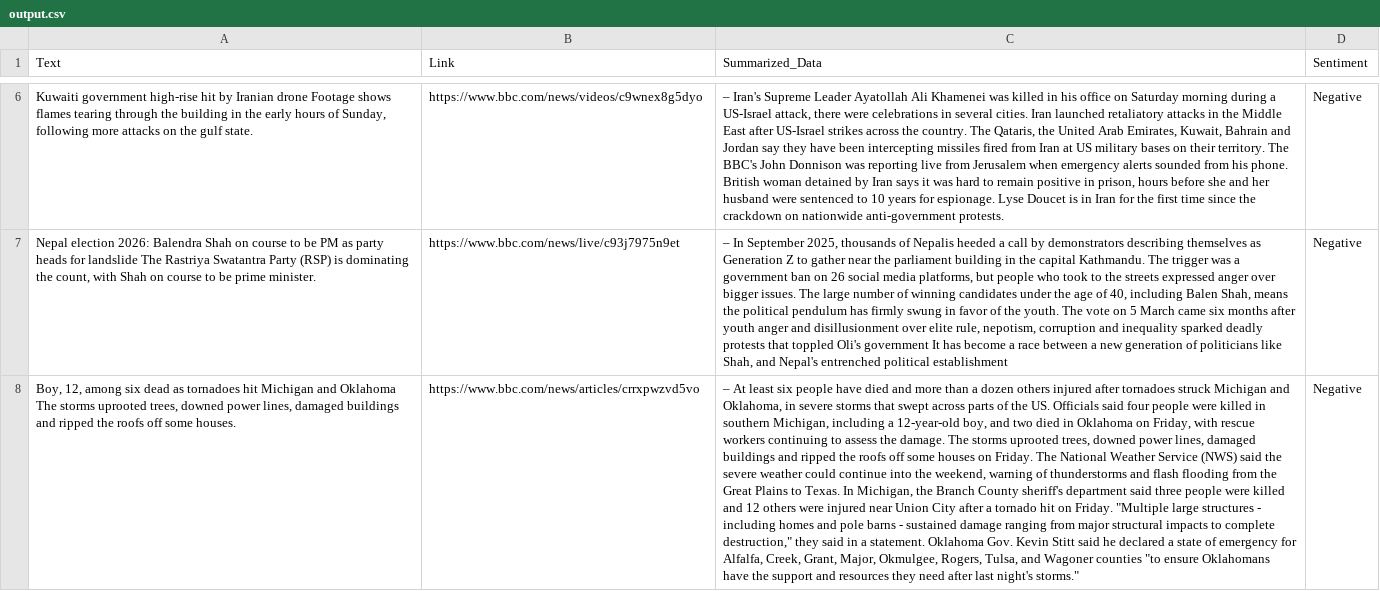
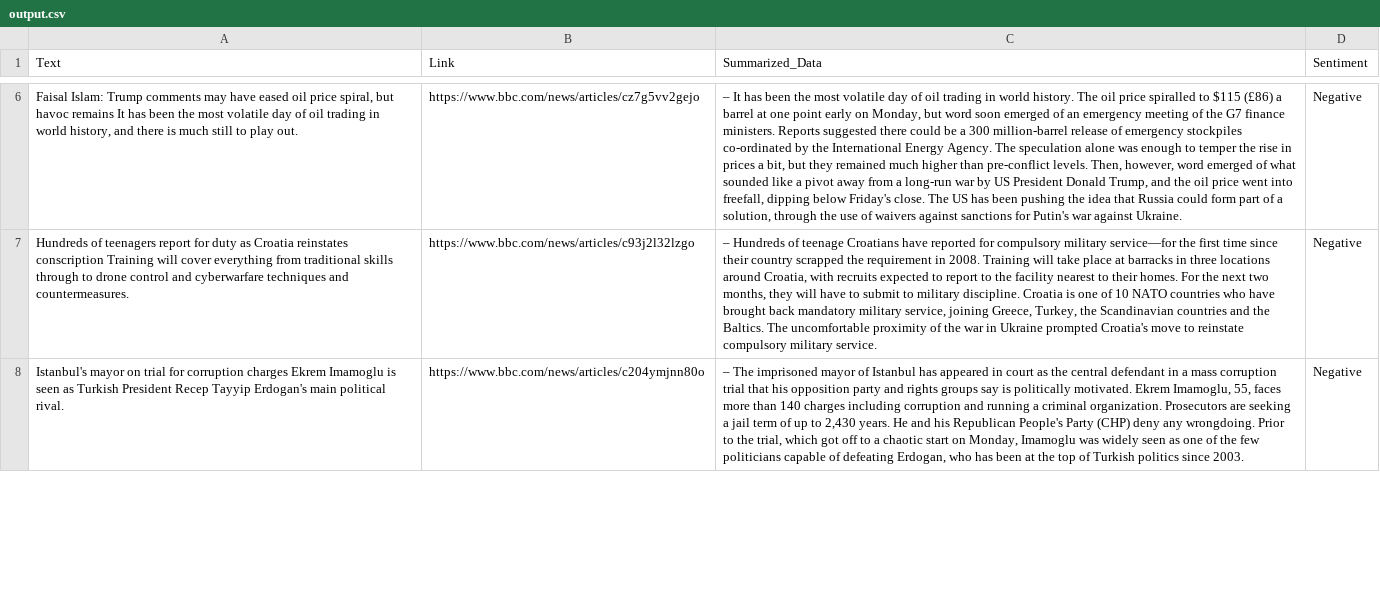
Before and after one commit to PranamyaJain10/Web-Scraping-AIBot, a CSV file: output.csv, drawn as a sheet; only a part is shown, gaps mark what is left out; the diff covers the shown part only; the diff names each change by its address in the sheet, - before the commit and + after, or states it on an @@ line.

```diff
--- a/output.csv
+++ b/output.csv
-A6 (Text): Kuwaiti government high-rise hit by Iranian drone Footage shows flames tearing through the building in the early hours of Sunday, following more attacks on the gulf state.
+A6 (Text): Faisal Islam: Trump comments may have eased oil price spiral, but havoc remains It has been the most volatile day of oil trading in world history, and there is much still to play out.
-B6 (Link): https://www.bbc.com/news/videos/c9wnex8g5dyo
+B6 (Link): https://www.bbc.com/news/articles/cz7g5vv2gejo
-C6 (Summarized_Data): – Iran's Supreme Leader Ayatollah Ali Khamenei was killed in his office on Saturday morning during a US-Israel attack, there were celebrations in several cities. Iran launched retaliatory attacks in the Middle East after US-Israel strikes across the country. The Qataris, the United Arab Emirates, Kuwait, Bahrain and Jordan say they have been intercepting missiles fired from Iran at US military bases on their territory. The BBC's John Donnison was reporting live from Jerusalem when emergency alerts sounded from his phone. British woman detained by Iran says it was hard to remain positive in prison, hours before she and her husband were sentenced to 10 years for espionage. Lyse Doucet is in Iran for the first time since the crackdown on nationwide anti-government protests.
+C6 (Summarized_Data): – It has been the most volatile day of oil trading in world history. The oil price spiralled to $115 (£86) a barrel at one point early on Monday, but word soon emerged of an emergency meeting of the G7 finance ministers. Reports suggested there could be a 300 million-barrel release of emergency stockpiles co-ordinated by the International Energy Agency. The speculation alone was enough to temper the rise in prices a bit, but they remained much higher than pre-conflict levels. Then, however, word emerged of what sounded like a pivot away from a long-run war by US President Donald Trump, and the oil price went into freefall, dipping below Friday's close. The US has been pushing the idea that Russia could form part of a solution, through the use of waivers against sanctions for Putin's war against Ukraine.
-A7 (Text): Nepal election 2026: Balendra Shah on course to be PM as party heads for landslide The Rastriya Swatantra Party (RSP) is dominating the count, with Shah on course to be prime minister.
+A7 (Text): Hundreds of teenagers report for duty as Croatia reinstates conscription Training will cover everything from traditional skills through to drone control and cyberwarfare techniques and countermeasures.
-B7 (Link): https://www.bbc.com/news/live/c93j7975n9et
+B7 (Link): https://www.bbc.com/news/articles/c93j2l32lzgo
-C7 (Summarized_Data): – In September 2025, thousands of Nepalis heeded a call by demonstrators describing themselves as Generation Z to gather near the parliament building in the capital Kathmandu. The trigger was a government ban on 26 social media platforms, but people who took to the streets expressed anger over bigger issues. The large number of winning candidates under the age of 40, including Balen Shah, means the political pendulum has firmly swung in favor of the youth. The vote on 5 March came six months after youth anger and disillusionment over elite rule, nepotism, corruption and inequality sparked deadly protests that toppled Oli's government It has become a race between a new generation of politicians like Shah, and Nepal's entrenched political establishment
+C7 (Summarized_Data): – Hundreds of teenage Croatians have reported for compulsory military service—for the first time since their country scrapped the requirement in 2008. Training will take place at barracks in three locations around Croatia, with recruits expected to report to the facility nearest to their homes. For the next two months, they will have to submit to military discipline. Croatia is one of 10 NATO countries who have brought back mandatory military service, joining Greece, Turkey, the Scandinavian countries and the Baltics. The uncomfortable proximity of the war in Ukraine prompted Croatia's move to reinstate compulsory military service.
-A8 (Text): Boy, 12, among six dead as tornadoes hit Michigan and Oklahoma The storms uprooted trees, downed power lines, damaged buildings and ripped the roofs off some houses.
+A8 (Text): Istanbul's mayor on trial for corruption charges Ekrem Imamoglu is seen as Turkish President Recep Tayyip Erdogan's main political rival.
-B8 (Link): https://www.bbc.com/news/articles/crrxpwzvd5vo
+B8 (Link): https://www.bbc.com/news/articles/c204ymjnn80o
-C8 (Summarized_Data): – At least six people have died and more than a dozen others injured after tornadoes struck Michigan and Oklahoma, in severe storms that swept across parts of the US. Officials said four people were killed in southern Michigan, including a 12-year-old boy, and two died in Oklahoma on Friday, with rescue workers continuing to assess the damage. The storms uprooted trees, downed power lines, damaged buildings and ripped the roofs off some houses on Friday. The National Weather Service (NWS) said the severe weather could continue into the weekend, warning of thunderstorms and flash flooding from the Great Plains to Texas. In Michigan, the Branch County sheriff's department said three people were killed and 12 others were injured near Union City after a tornado hit on Friday. "Multiple large structures - including homes and pole barns - sustained damage ranging from major structural impacts to complete destruction," they said in a statement. Oklahoma Gov. Kevin Stitt said he declared a state of emergency for Alfalfa, Creek, Grant, Major, Okmulgee, Rogers, Tulsa, and Wagoner counties "to ensure Oklahomans have the support and resources they need after last night's storms."
+C8 (Summarized_Data): – The imprisoned mayor of Istanbul has appeared in court as the central defendant in a mass corruption trial that his opposition party and rights groups say is politically motivated. Ekrem Imamoglu, 55, faces more than 140 charges including corruption and running a criminal organization. Prosecutors are seeking a jail term of up to 2,430 years. He and his Republican People's Party (CHP) deny any wrongdoing. Prior to the trial, which got off to a chaotic start on Monday, Imamoglu was widely seen as one of the few politicians capable of defeating Erdogan, who has been at the top of Turkish politics since 2003.
```
Also changed, not shown: 1 added row, 1 removed row and 18 edited cells elsewhere in this file, 1 other file.
